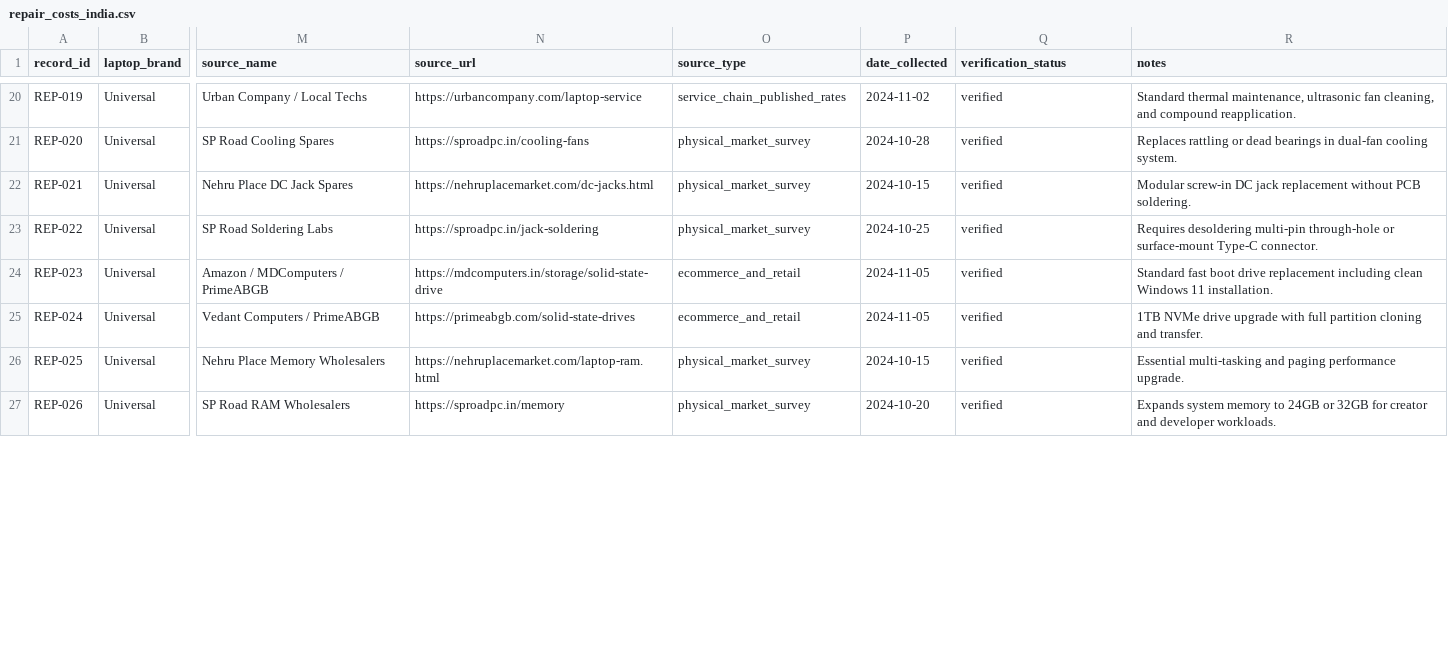
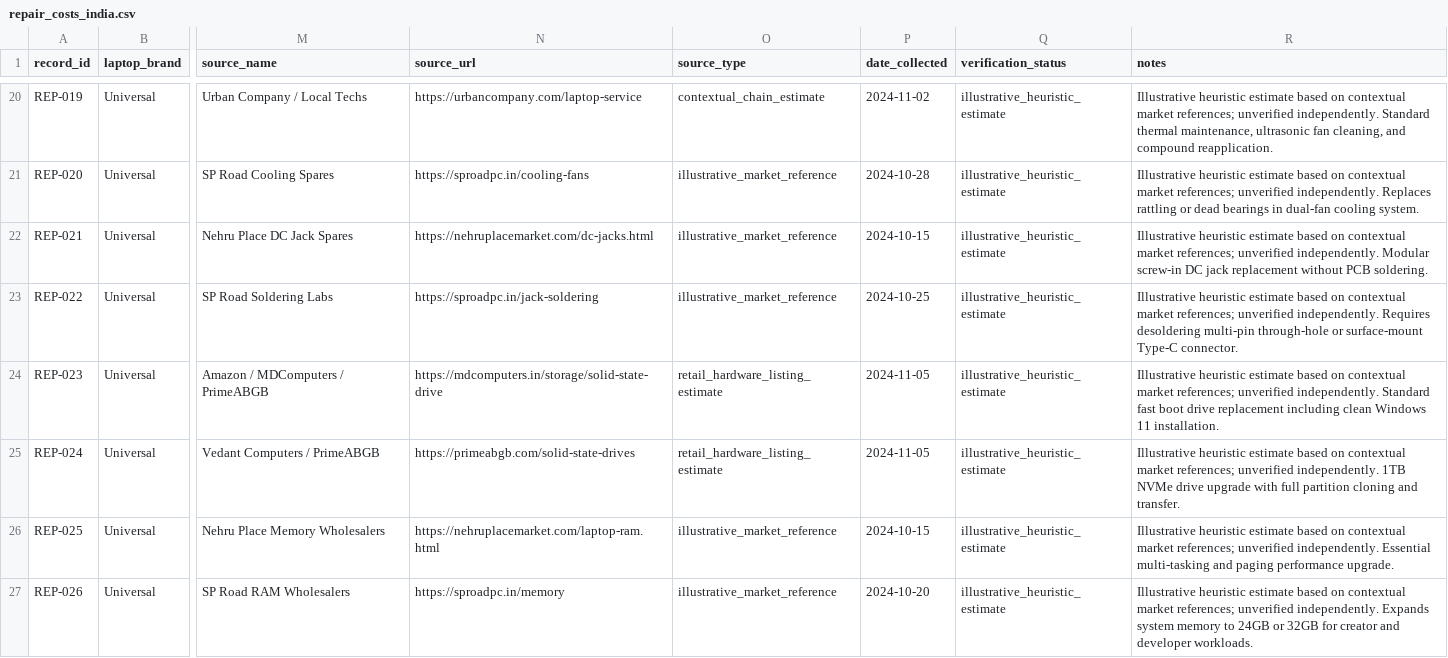
Before and after one commit to Avinandan169/FairFix, a CSV file: datasets/reference/repair_pricing/repair_costs_india.csv, drawn as a sheet; only a part is shown, gaps mark what is left out; the diff covers the shown part only; the diff names each change by its address in the sheet, - before the commit and + after, or states it on an @@ line.

Commit message:
fix(credibility): enforce honest pricing provenance, duplicate symptom leakage audit, and heuristic disclaimers

```diff
--- a/datasets/reference/repair_pricing/repair_costs_india.csv
+++ b/datasets/reference/repair_pricing/repair_costs_india.csv
-O20 (source_type): service_chain_published_rates
+O20 (source_type): contextual_chain_estimate
-Q20:Q27 (verification_status): verified
+Q20:Q27 (verification_status): illustrative_heuristic_estimate
-R20 (notes): Standard thermal…
+R20 (notes): Illustrative heuristic estimate based on contextual market references; unverified independently. Standard thermal…
-O21:O23 (source_type): physical_market_survey
+O21:O23 (source_type): illustrative_market_reference
-R21 (notes): Replaces rattling…
+R21 (notes): Illustrative heuristic estimate based on contextual market references; unverified independently. Replaces rattling…
-R22 (notes): Modular screw-in…
+R22 (notes): Illustrative heuristic estimate based on contextual market references; unverified independently. Modular screw-in…
-R23 (notes): Requires desoldering…
+R23 (notes): Illustrative heuristic estimate based on contextual market references; unverified independently. Requires desoldering…
-O24:O25 (source_type): ecommerce_and_retail
+O24:O25 (source_type): retail_hardware_listing_estimate
-R24 (notes): Standard fast…
+R24 (notes): Illustrative heuristic estimate based on contextual market references; unverified independently. Standard fast…
-R25 (notes): 1TB NVMe…
+R25 (notes): Illustrative heuristic estimate based on contextual market references; unverified independently. 1TB NVMe…
-O26:O27 (source_type): physical_market_survey
+O26:O27 (source_type): illustrative_market_reference
-R26 (notes): Essential multi-tasking…
+R26 (notes): Illustrative heuristic estimate based on contextual market references; unverified independently. Essential multi-tasking…
-R27 (notes): Expands system…
+R27 (notes): Illustrative heuristic estimate based on contextual market references; unverified independently. Expands system…
```
Also changed, not shown: 75 edited cells elsewhere in this file, 11 other files.
